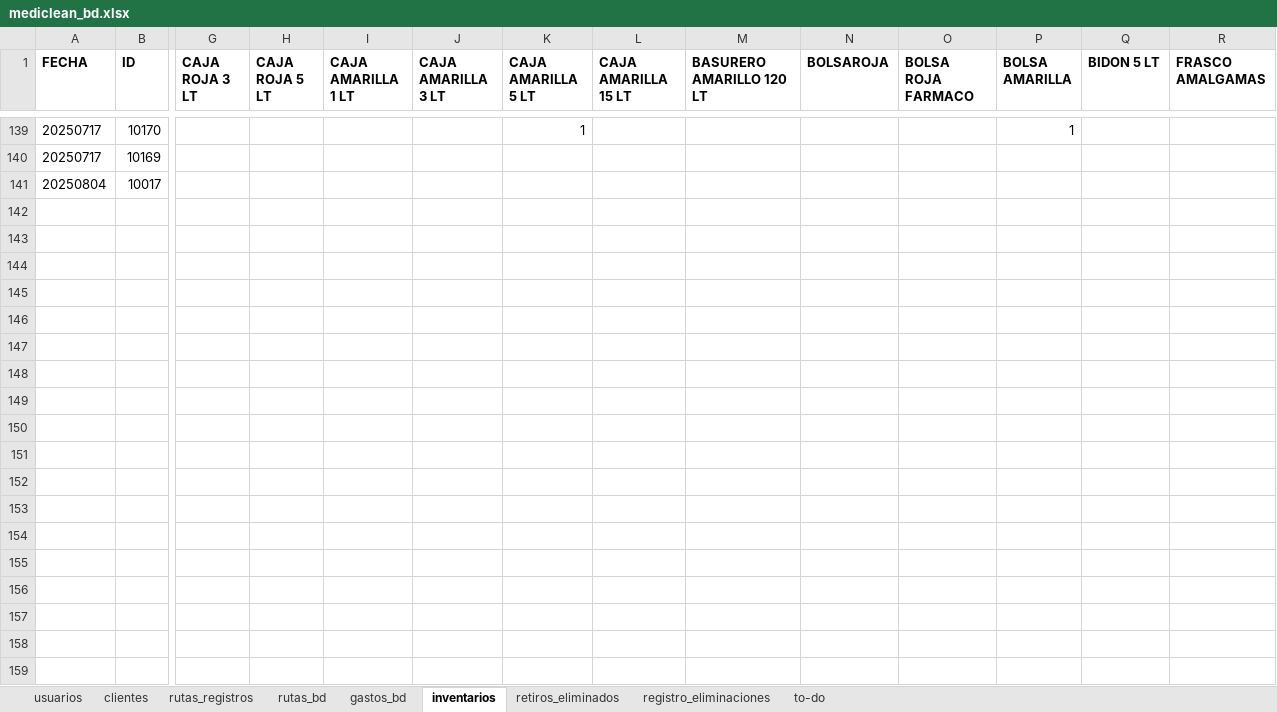
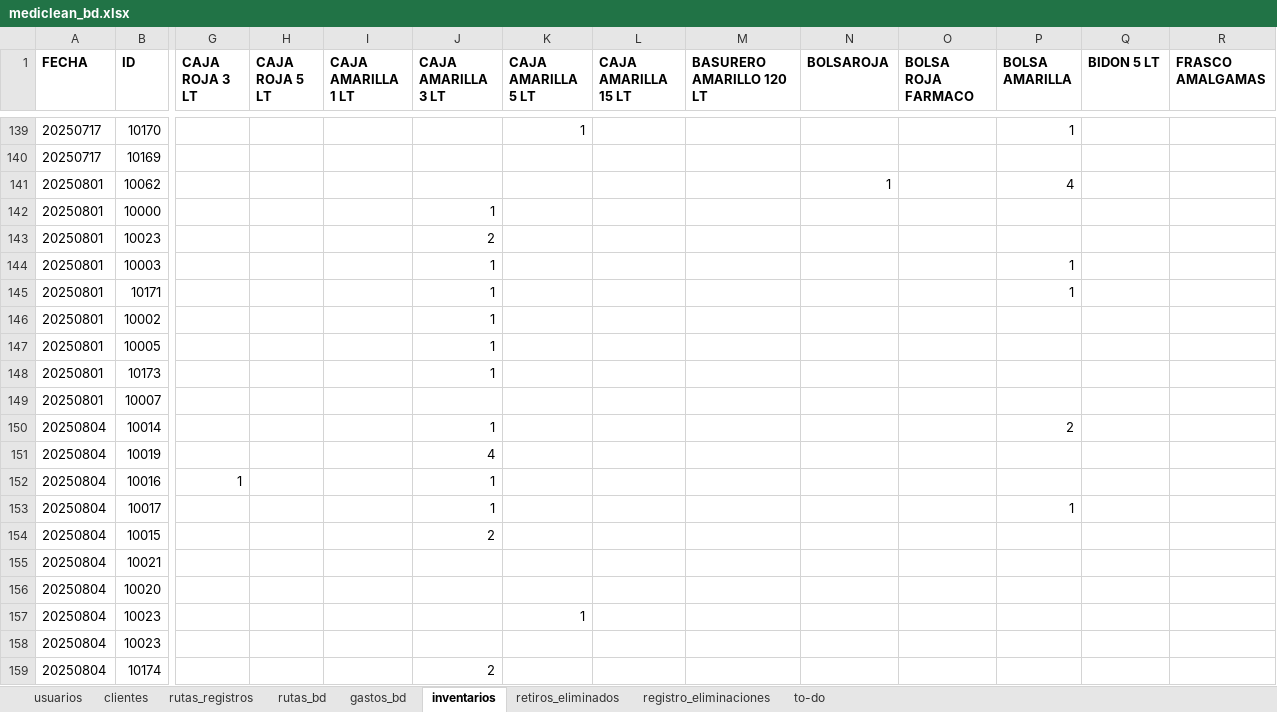
Before and after one commit to Ishovias/mc-ruta-admin, an Excel workbook: bd/mediclean_bd.xlsx, sheet inventarios, drawn as a sheet; only a part is shown, gaps mark what is left out; values as stored, in another font and other column widths than the file's, no borders; addresses are those after the commit; rows hold the shown columns only; the diff covers the shown part only; the diff names each change by its address in the sheet, - before the commit and + after, or states it on an @@ line.

Commit message:
reparando error en modulo de modificacion de inventario

```diff
--- a/bd/mediclean_bd.xlsx (sheet inventarios)
+++ b/bd/mediclean_bd.xlsx (sheet inventarios)
+row 141: 20250801 | 10062 |  |  |  |  |  |  |  | 1 |  | 4
+row 142: 20250801 | 10000 |  |  |  | 1
+row 143: 20250801 | 10023 |  |  |  | 2
+row 144: 20250801 | 10003 |  |  |  | 1 |  |  |  |  |  | 1
+row 145: 20250801 | 10171 |  |  |  | 1 |  |  |  |  |  | 1
+row 146: 20250801 | 10002 |  |  |  | 1
+row 147: 20250801 | 10005 |  |  |  | 1
+row 148: 20250801 | 10173 |  |  |  | 1
+row 149: 20250801 | 10007
+row 150: 20250804 | 10014 |  |  |  | 1 |  |  |  |  |  | 2
+row 151: 20250804 | 10019 |  |  |  | 4
+row 152: 20250804 | 10016 | 1 |  |  | 1
-J153 (CAJA AMARILLA 3 LT): (empty)
+J153 (CAJA AMARILLA 3 LT): 1
-P153 (BOLSA AMARILLA): (empty)
+P153 (BOLSA AMARILLA): 1
+row 154: 20250804 | 10015 |  |  |  | 2
+row 155: 20250804 | 10021
+row 156: 20250804 | 10020
+row 157: 20250804 | 10023 |  |  |  |  | 1
+row 158: 20250804 | 10023
+row 159: 20250804 | 10174 |  |  |  | 2
```
Also changed, not shown: 114 added rows and 10 edited cells elsewhere in this sheet, sheet rutas_bd, sheet clientes, sheet gastos_bd, sheet usuarios, 44 other files.
